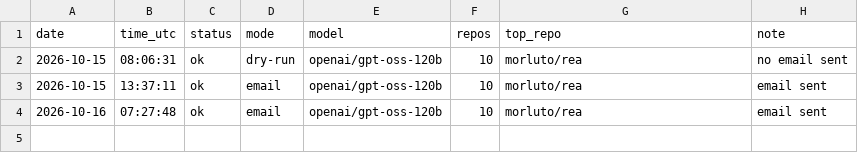
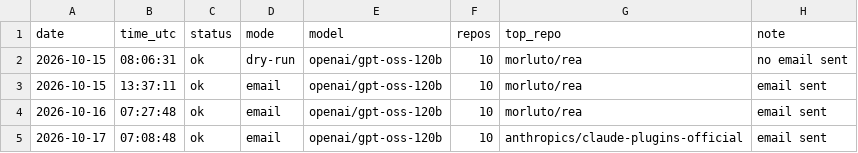
Before and after one commit to dev2180/trending-digest, a CSV file: logs/runs.csv, drawn as a sheet.

```diff
--- a/logs/runs.csv
+++ b/logs/runs.csv
@@ -4 +4,2 @@ date,time_utc,status,mode,model,repos,top_repo,note
 2026-10-16,07:27:48,ok,email,openai/gpt-oss-120b,10,morluto/rea,email sent
+2026-10-17,07:08:48,ok,email,openai/gpt-oss-120b,10,anthropics/claude-plugins-official,email sent
```
Also changed, not shown: 3 other files.
